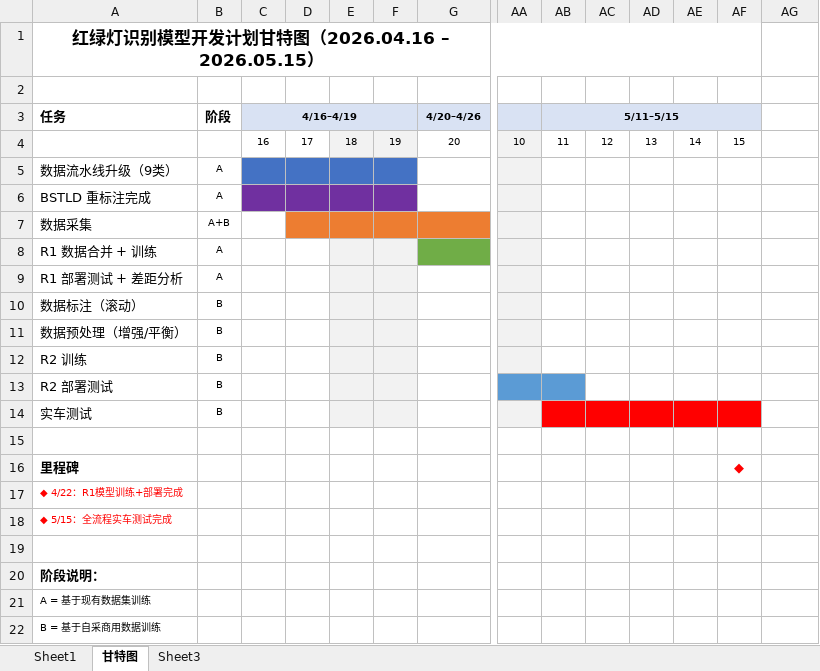
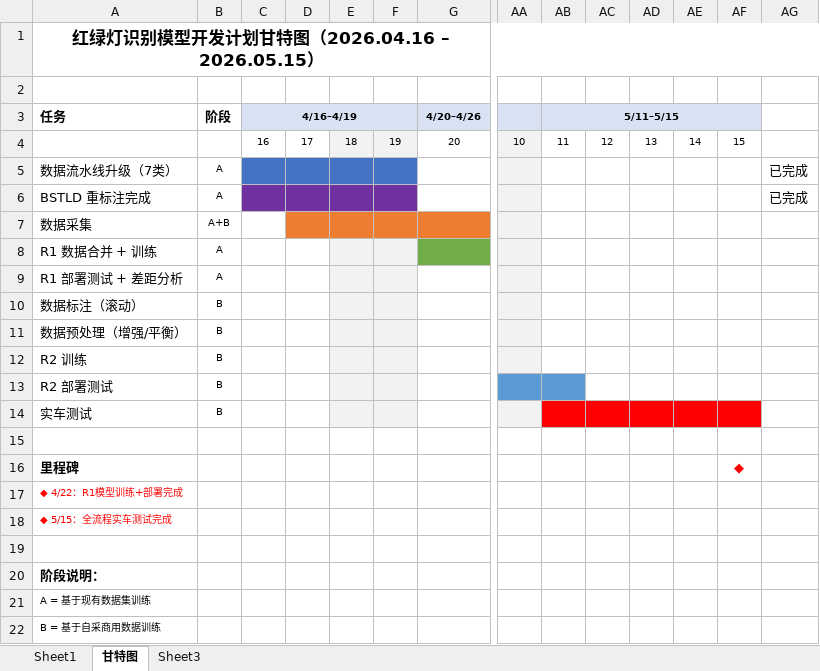
Before and after one commit to DefaultAaron/traffic-light, an Excel workbook: docs/任务计划-吴正日.xlsx, sheet 甘特图, drawn as a sheet; only a part is shown, gaps mark what is left out; values as stored, in another font and other column widths than the file's, no borders; the diff names each change by its address in the sheet, - before the commit and + after, or states it on an @@ line.

```diff
--- a/docs/任务计划-吴正日.xlsx (sheet 甘特图)
+++ b/docs/任务计划-吴正日.xlsx (sheet 甘特图)
-A1:AF1 merged
+A1:AG1 merged
-A5 (任务): 数据流水线升级（9类）
+A5 (任务): 数据流水线升级（7类）
-AG5:AG6: (empty)
+AG5:AG6: 已完成
```
Also changed, not shown: 1 other file.
